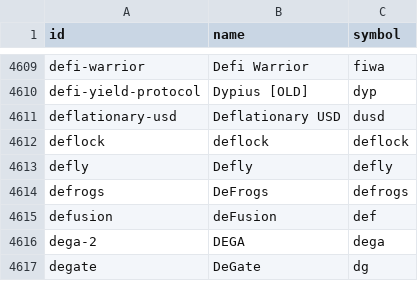
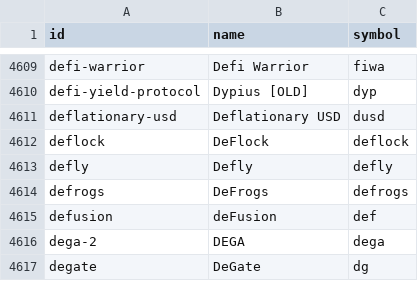
Before and after one commit to sachiew/coingecko-id-map, a CSV file: coin_ids.csv, drawn as a sheet; only a part is shown, gaps mark what is left out.

```diff
--- a/coin_ids.csv
+++ b/coin_ids.csv
@@ -4611,3 +4611,3 @@ defi-yield-protocol,Dypius [OLD],dyp
 deflationary-usd,Deflationary USD,dusd
-deflock,deflock,deflock
+deflock,DeFlock,deflock
 defly,Defly,defly
```
Also changed, not shown: category_ids.csv, derivative_ids.csv, 3 other files.
